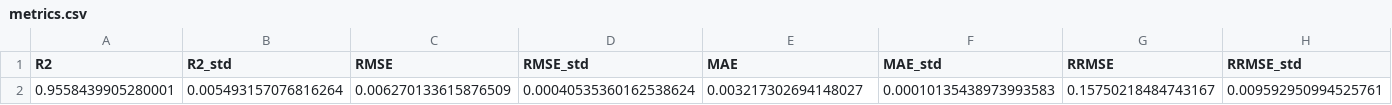
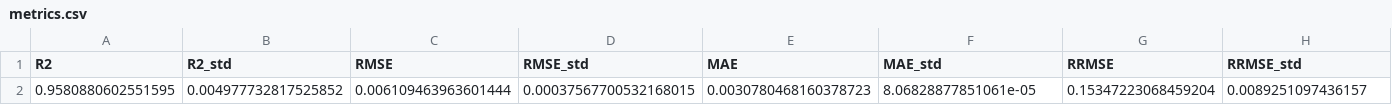
Before and after one commit to rohithteja/cities, a CSV file: data/ml_model/grid_percent/bengaluru/metrics.csv, drawn as a sheet; removed rows and columns are numbered as before the commit, all else as after; the diff names each change by its address in the sheet, - before the commit and + after, or states it on an @@ line.

```diff
--- a/data/ml_model/grid_percent/bengaluru/metrics.csv
+++ b/data/ml_model/grid_percent/bengaluru/metrics.csv
-row 2: 0.9558439905280001 | 0.005493157076816264 | 0.006270133615876509 | 0.00040535360162538624 | 0.003217302694148027 | 0.00010135438973993583 | 0.15750218484743167 | 0.009592950994525761
+row 2: 0.9580880602551595 | 0.004977732817525852 | 0.006109463963601444 | 0.00037567700532168015 | 0.0030780468160378723 | 8.06828877851061e-05 | 0.15347223068459204 | 0.0089251097436157
```
Also changed, not shown: data/ml_model/grid_pc/bengaluru/metrics.csv, data/ml_model/grid_pc/delhi/metrics.csv, 34 other files.
